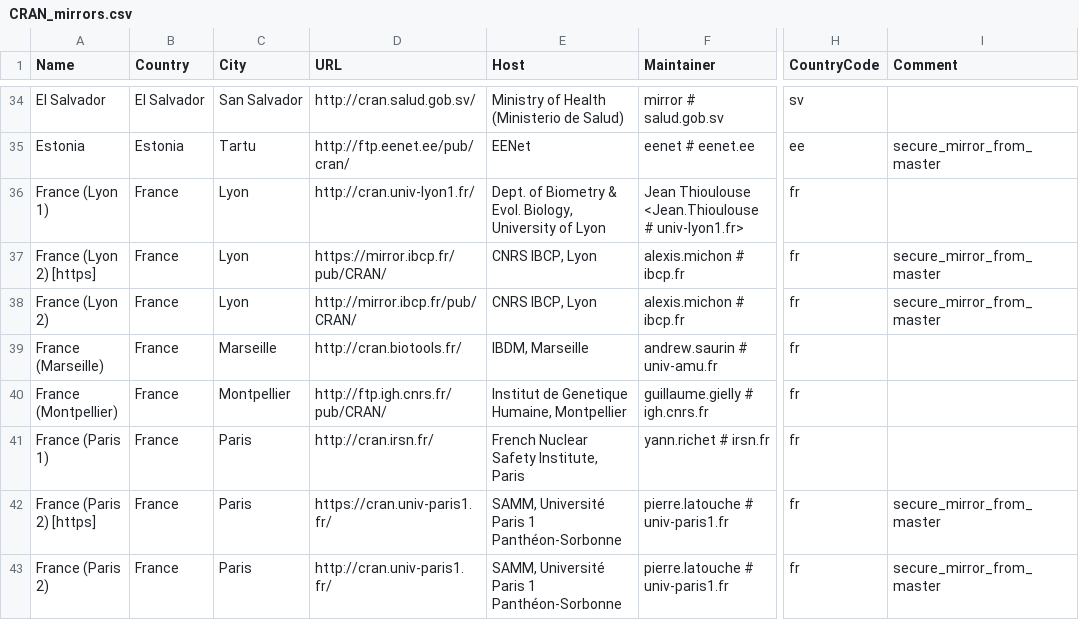
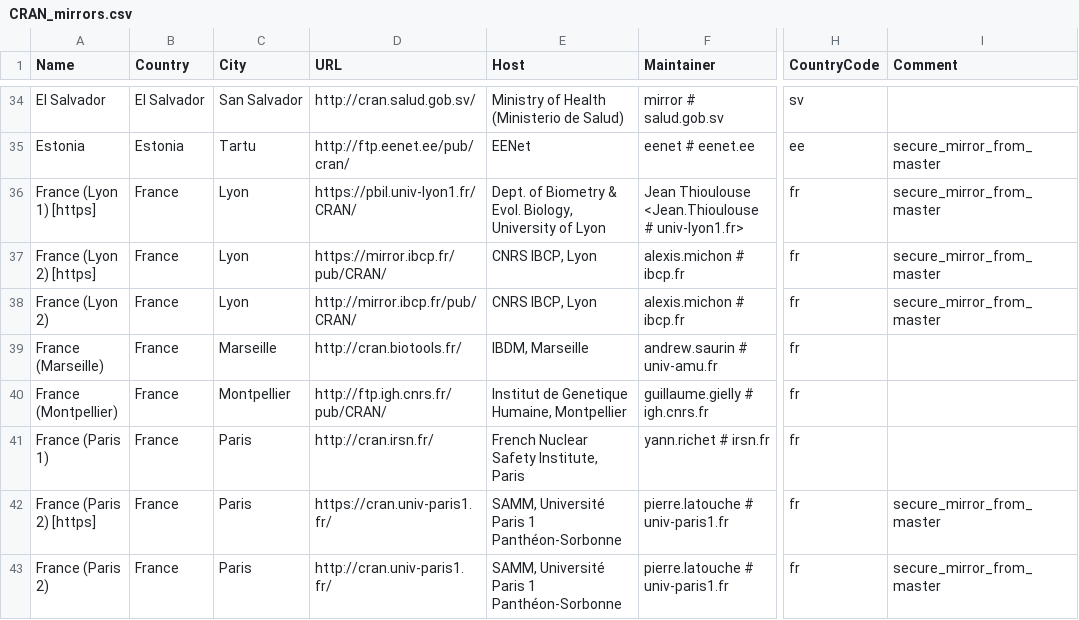
Before and after one commit to wch/r-source, a CSV file: doc/CRAN_mirrors.csv, drawn as a sheet; only a part is shown, gaps mark what is left out; the diff names each change by its address in the sheet, - before the commit and + after, or states it on an @@ line.

Commit message:
Updated.
git-svn-id: https://svn.r-project.org/R/trunk@70313 00db46b3-68df-0310-9c12-caf00c1e9a41

```diff
--- a/doc/CRAN_mirrors.csv
+++ b/doc/CRAN_mirrors.csv
-A36 (Name): France (Lyon 1)
+A36 (Name): France (Lyon 1) [https]
-D36 (URL): http://cran.univ-lyon1.fr/
+D36 (URL): https://pbil.univ-lyon1.fr/CRAN/
-I36 (Comment): (empty)
+I36 (Comment): secure_mirror_from_master
```
